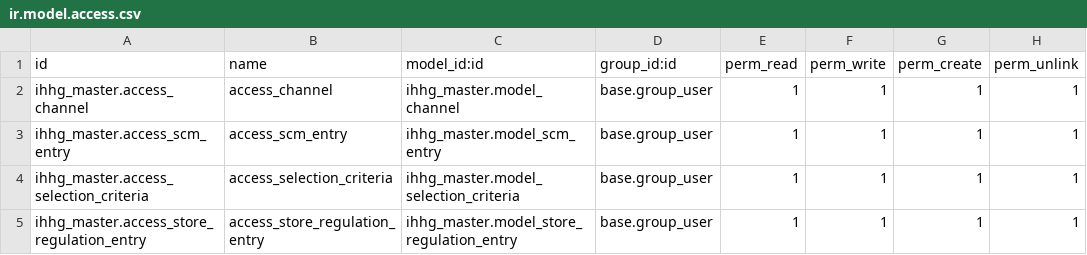
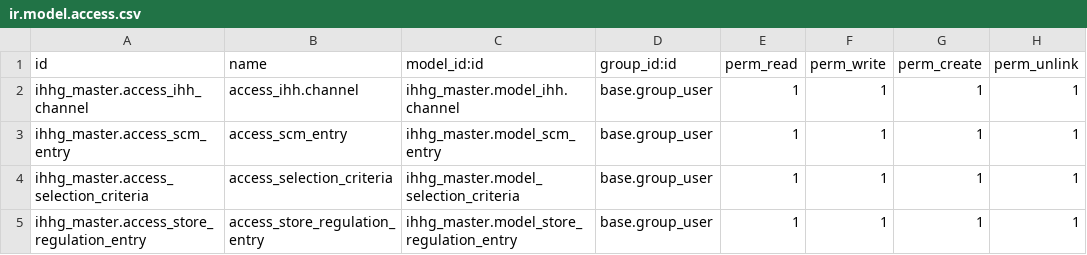
Before and after one commit to hafiz9w1/ihhg_scm, a CSV file: ihhg_master/security/ir.model.access.csv, drawn as a sheet.

Commit message:
[FIX] Remove empty line, remove mixin, add prefix for channel model and use xpath for notebook

```diff
--- a/ihhg_master/security/ir.model.access.csv
+++ b/ihhg_master/security/ir.model.access.csv
@@ -1,3 +1,3 @@
 id,name,model_id:id,group_id:id,perm_read,perm_write,perm_create,perm_unlink
-ihhg_master.access_channel,access_channel,ihhg_master.model_channel,base.group_user,1,1,1,1
+ihhg_master.access_ihh_channel,access_ihh.channel,ihhg_master.model_ihh.channel,base.group_user,1,1,1,1
 ihhg_master.access_scm_entry,access_scm_entry,ihhg_master.model_scm_entry,base.group_user,1,1,1,1
```
Also changed, not shown: 10 other files.
